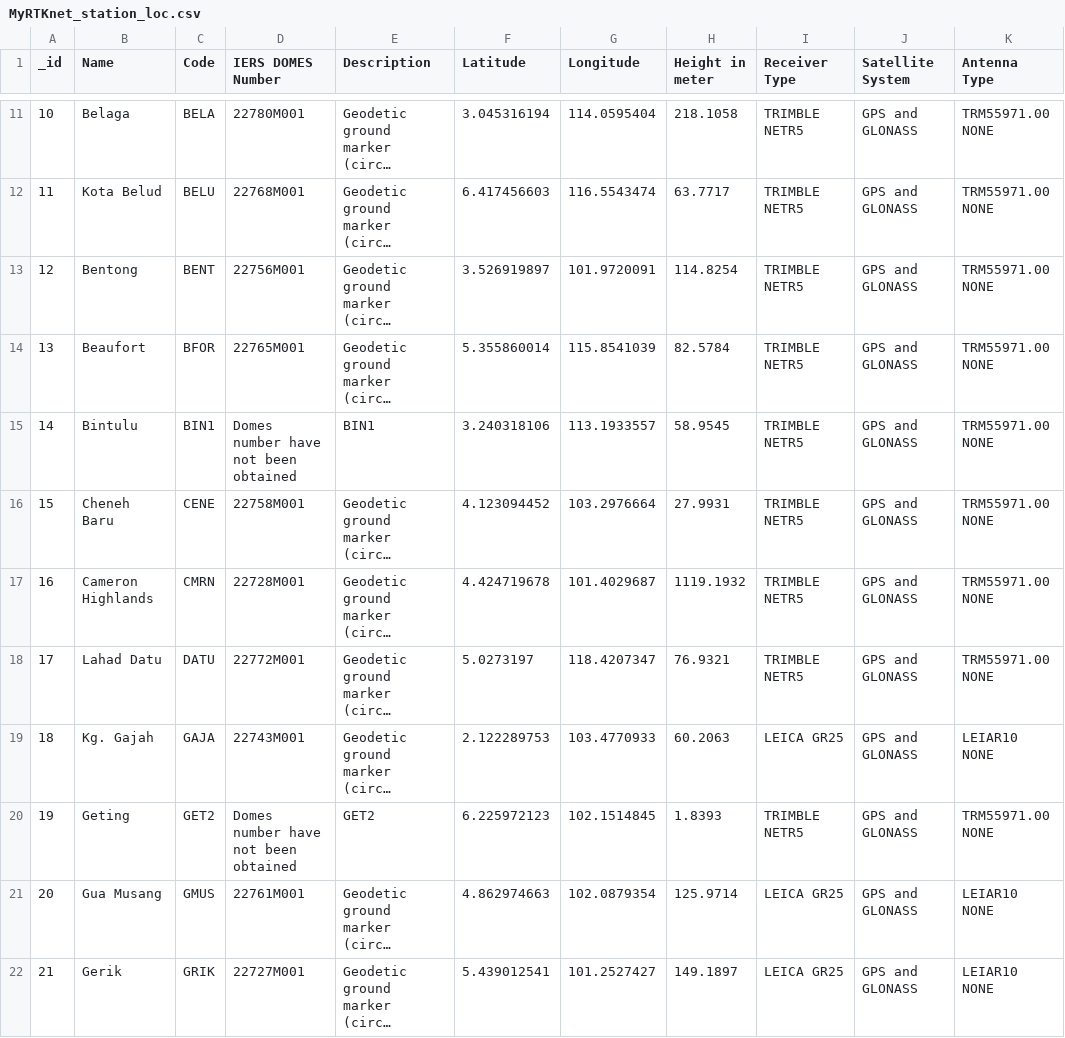
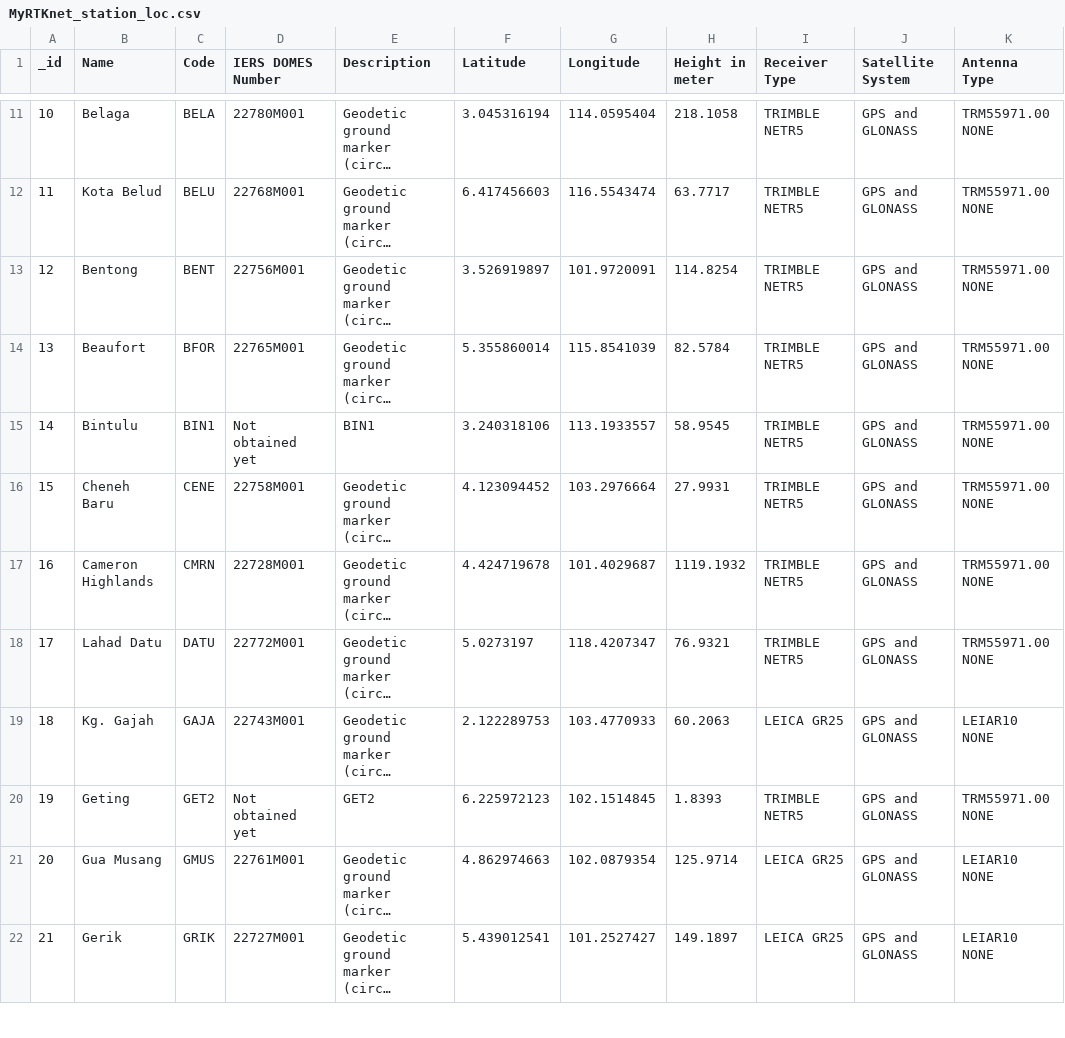
Before and after one commit to jlee0368/FIT3179_w9_hw, a CSV file: data/MyRTKnet_station_loc.csv, drawn as a sheet; only a part is shown, gaps mark what is left out; long unchanged cells end in …; the diff covers the shown part only; the diff names each change by its address in the sheet, - before the commit and + after, or states it on an @@ line.

Commit message:
changes to Domes Number field

```diff
--- a/data/MyRTKnet_station_loc.csv
+++ b/data/MyRTKnet_station_loc.csv
-D15 (IERS DOMES Number): Domes number have not been obtained
+D15 (IERS DOMES Number): Not obtained yet
-D20 (IERS DOMES Number): Domes number have not been obtained
+D20 (IERS DOMES Number): Not obtained yet
```
Also changed, not shown: 56 edited cells elsewhere in this file.
